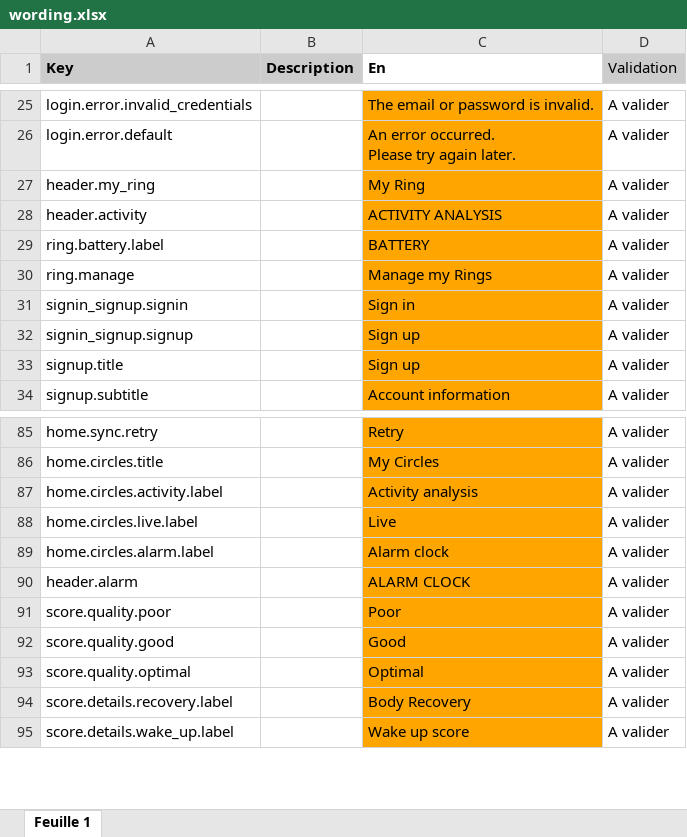
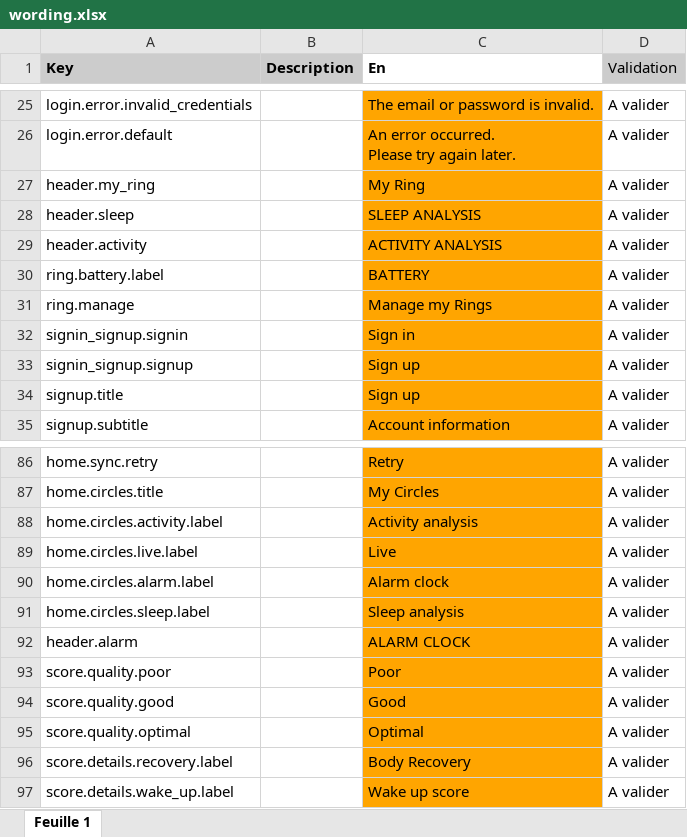
Before and after one commit to aichannode/circular-ring, an Excel workbook: wording.xlsx, sheet Feuille 1, drawn as a sheet; only a part is shown, gaps mark what is left out; values as stored, in another font and other column widths than the file's, no borders; charts and pictures not drawn; the diff covers the shown part only; the diff names each change by its address in the sheet, - before the commit and + after, or states it on an @@ line.

```diff
--- a/wording.xlsx (sheet Feuille 1)
+++ b/wording.xlsx (sheet Feuille 1)
+row 28: header.sleep |  | SLEEP ANALYSIS | A valider
+row 91: home.circles.sleep.label |  | Sleep analysis | A valider
```
Also changed, not shown: 23 added rows and 3 edited cells elsewhere in this sheet, 19 other files.
